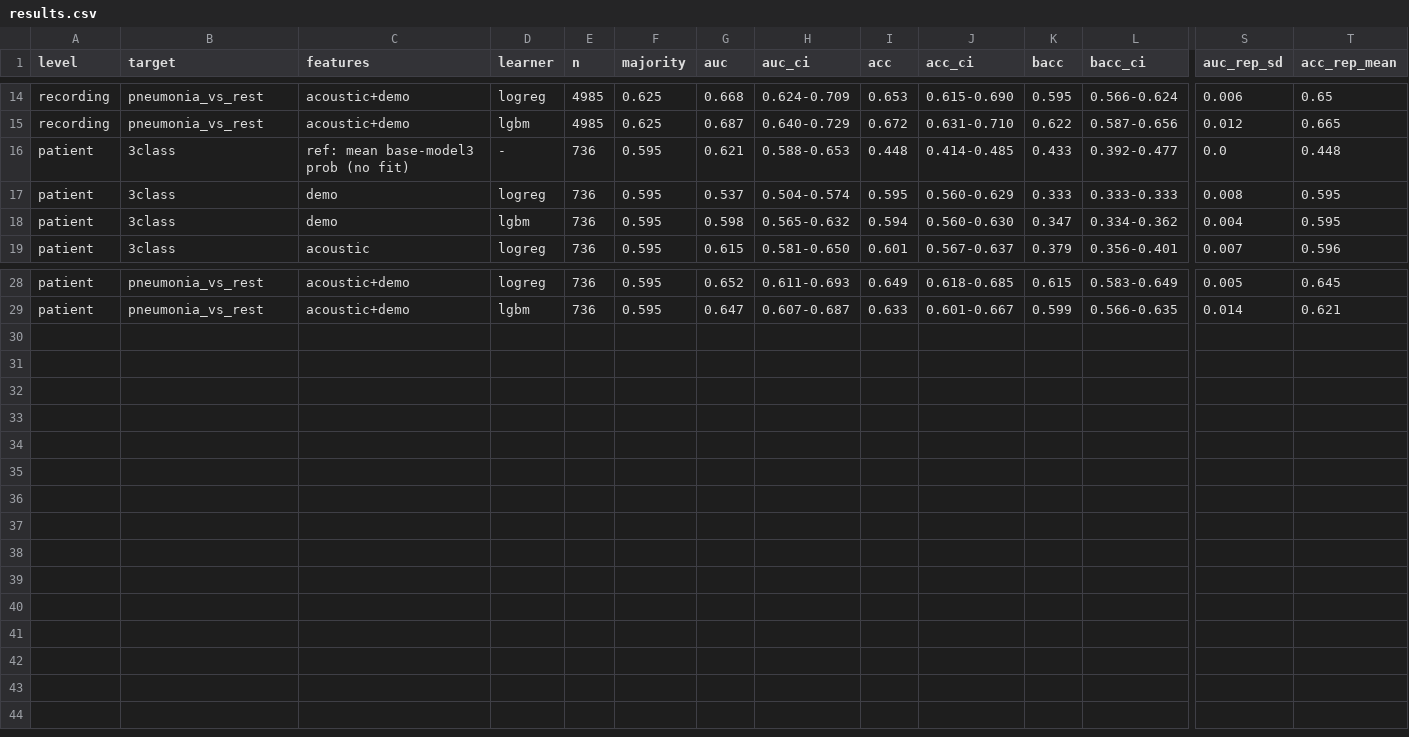
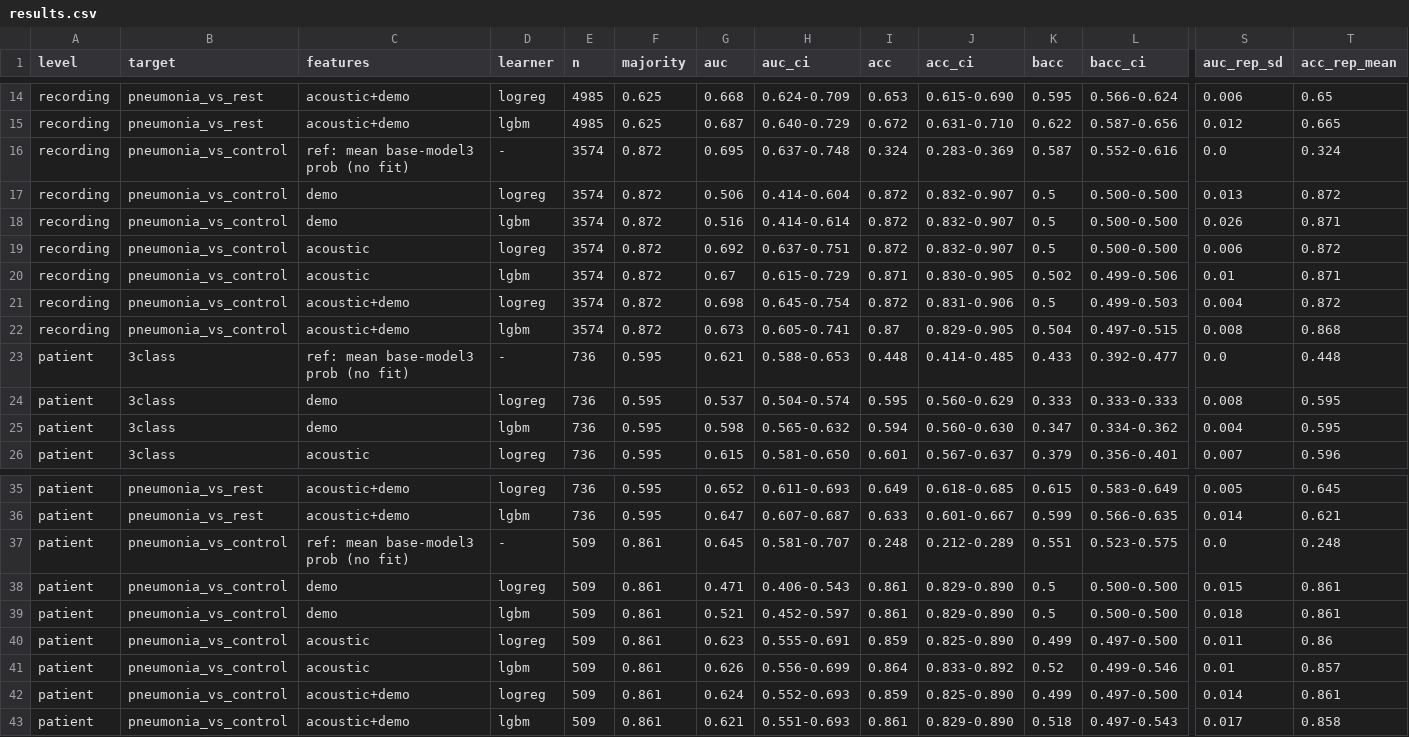
Before and after one commit to turkalpmd/PulmoVec, a CSV file: results_clean/posthoc_disease/results.csv, drawn as a sheet; only a part is shown, gaps mark what is left out; rows hold the shown columns only; the diff names each change by its address in the sheet, - before the commit and + after, or states it on an @@ line.

Commit message:
Pneumonia versus healthy controls, age by group, severity; PPV at other prevalences

```diff
--- a/results_clean/posthoc_disease/results.csv
+++ b/results_clean/posthoc_disease/results.csv
+row 16: recording | pneumonia_vs_control | ref: mean base-model3 prob (no fit) | - | 3574 | 0.872 | 0.695 | 0.637-0.748 | 0.324 | 0.283-0.369 | 0.587 | 0.552-0.616 | 0.0 | 0.324
+row 17: recording | pneumonia_vs_control | demo | logreg | 3574 | 0.872 | 0.506 | 0.414-0.604 | 0.872 | 0.832-0.907 | 0.5 | 0.500-0.500 | 0.013 | 0.872
+row 18: recording | pneumonia_vs_control | demo | lgbm | 3574 | 0.872 | 0.516 | 0.414-0.614 | 0.872 | 0.832-0.907 | 0.5 | 0.500-0.500 | 0.026 | 0.871
+row 19: recording | pneumonia_vs_control | acoustic | logreg | 3574 | 0.872 | 0.692 | 0.637-0.751 | 0.872 | 0.832-0.907 | 0.5 | 0.500-0.500 | 0.006 | 0.872
+row 20: recording | pneumonia_vs_control | acoustic | lgbm | 3574 | 0.872 | 0.67 | 0.615-0.729 | 0.871 | 0.830-0.905 | 0.502 | 0.499-0.506 | 0.01 | 0.871
+row 21: recording | pneumonia_vs_control | acoustic+demo | logreg | 3574 | 0.872 | 0.698 | 0.645-0.754 | 0.872 | 0.831-0.906 | 0.5 | 0.499-0.503 | 0.004 | 0.872
+row 22: recording | pneumonia_vs_control | acoustic+demo | lgbm | 3574 | 0.872 | 0.673 | 0.605-0.741 | 0.87 | 0.829-0.905 | 0.504 | 0.497-0.515 | 0.008 | 0.868
+row 37: patient | pneumonia_vs_control | ref: mean base-model3 prob (no fit) | - | 509 | 0.861 | 0.645 | 0.581-0.707 | 0.248 | 0.212-0.289 | 0.551 | 0.523-0.575 | 0.0 | 0.248
+row 38: patient | pneumonia_vs_control | demo | logreg | 509 | 0.861 | 0.471 | 0.406-0.543 | 0.861 | 0.829-0.890 | 0.5 | 0.500-0.500 | 0.015 | 0.861
+row 39: patient | pneumonia_vs_control | demo | lgbm | 509 | 0.861 | 0.521 | 0.452-0.597 | 0.861 | 0.829-0.890 | 0.5 | 0.500-0.500 | 0.018 | 0.861
+row 40: patient | pneumonia_vs_control | acoustic | logreg | 509 | 0.861 | 0.623 | 0.555-0.691 | 0.859 | 0.825-0.890 | 0.499 | 0.497-0.500 | 0.011 | 0.86
+row 41: patient | pneumonia_vs_control | acoustic | lgbm | 509 | 0.861 | 0.626 | 0.556-0.699 | 0.864 | 0.833-0.892 | 0.52 | 0.499-0.546 | 0.01 | 0.857
+row 42: patient | pneumonia_vs_control | acoustic+demo | logreg | 509 | 0.861 | 0.624 | 0.552-0.693 | 0.859 | 0.825-0.890 | 0.499 | 0.497-0.500 | 0.014 | 0.861
+row 43: patient | pneumonia_vs_control | acoustic+demo | lgbm | 509 | 0.861 | 0.621 | 0.551-0.693 | 0.861 | 0.829-0.890 | 0.518 | 0.497-0.543 | 0.017 | 0.858
```
Also changed, not shown: 6 other files.
